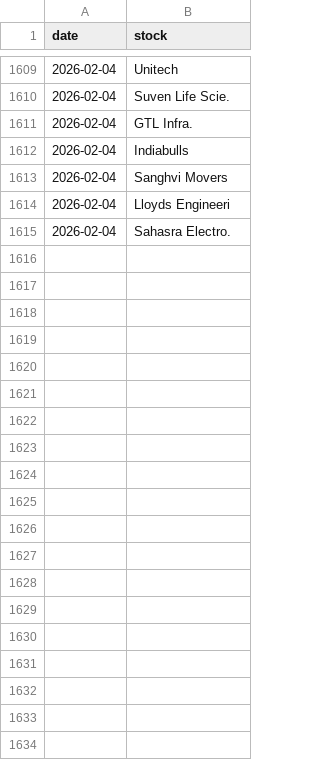
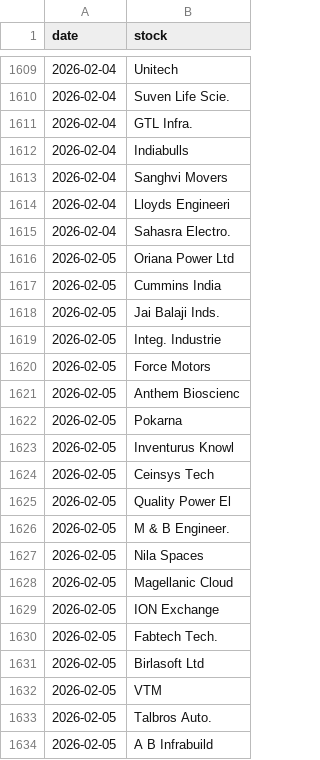
Before and after one commit to flamemission-boop/top-gainers-data, a CSV file: data/stocks_data.csv, drawn as a sheet; only a part is shown, gaps mark what is left out; the diff covers the shown part only; the diff names each change by its address in the sheet, - before the commit and + after, or states it on an @@ line.

```diff
--- a/data/stocks_data.csv
+++ b/data/stocks_data.csv
+row 1616: 2026-02-05 | Oriana Power Ltd
+row 1617: 2026-02-05 | Cummins India
+row 1618: 2026-02-05 | Jai Balaji Inds.
+row 1619: 2026-02-05 | Integ. Industrie
+row 1620: 2026-02-05 | Force Motors
+row 1621: 2026-02-05 | Anthem Bioscienc
+row 1622: 2026-02-05 | Pokarna
+row 1623: 2026-02-05 | Inventurus Knowl
+row 1624: 2026-02-05 | Ceinsys Tech
+row 1625: 2026-02-05 | Quality Power El
+row 1626: 2026-02-05 | M & B Engineer.
+row 1627: 2026-02-05 | Nila Spaces
+row 1628: 2026-02-05 | Magellanic Cloud
+row 1629: 2026-02-05 | ION Exchange
+row 1630: 2026-02-05 | Fabtech Tech.
+row 1631: 2026-02-05 | Birlasoft Ltd
+row 1632: 2026-02-05 | VTM
+row 1633: 2026-02-05 | Talbros Auto.
+row 1634: 2026-02-05 | A B Infrabuild
```
Also changed, not shown: 37 added rows elsewhere in this file, data/industry_data.csv, 1 other file.
